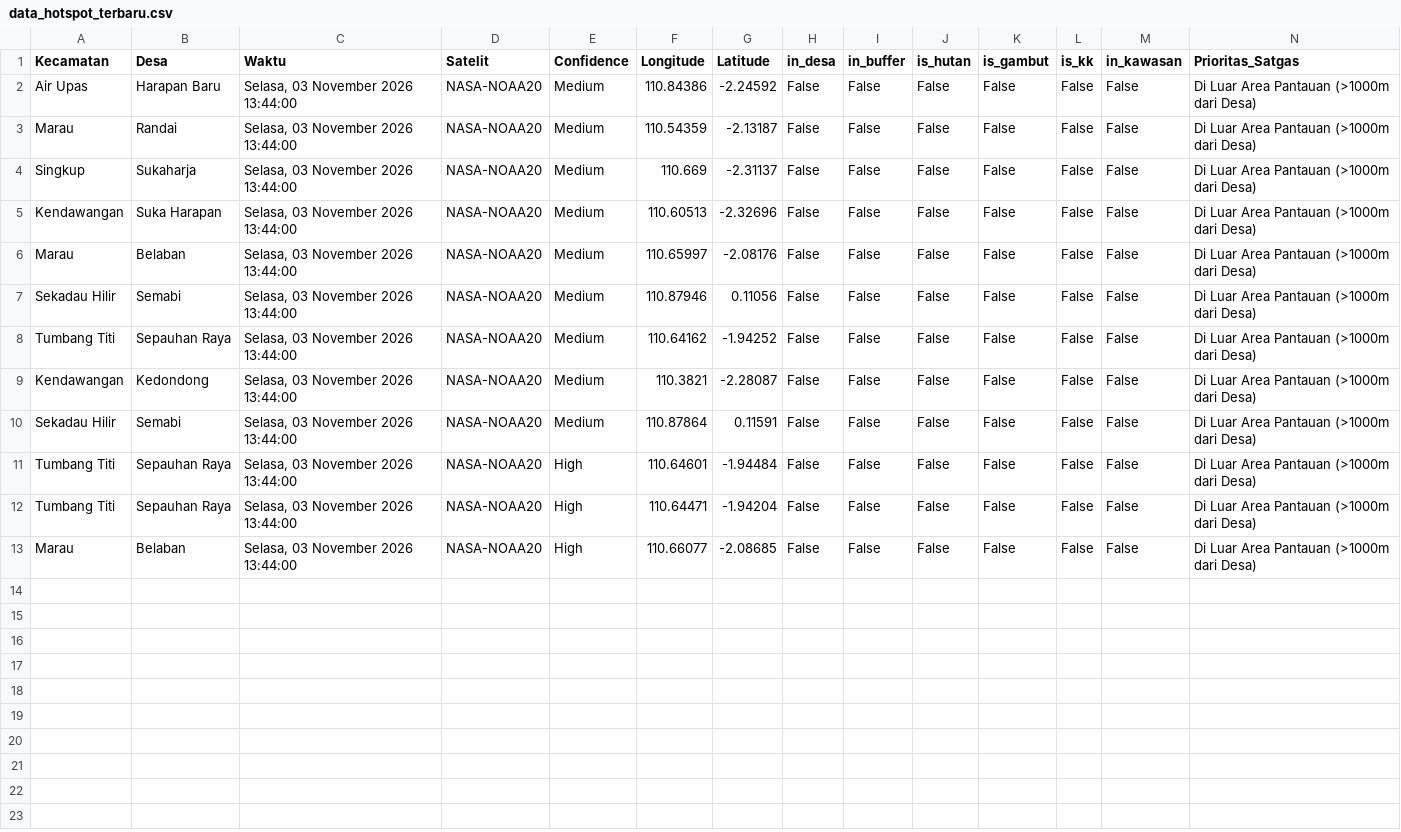
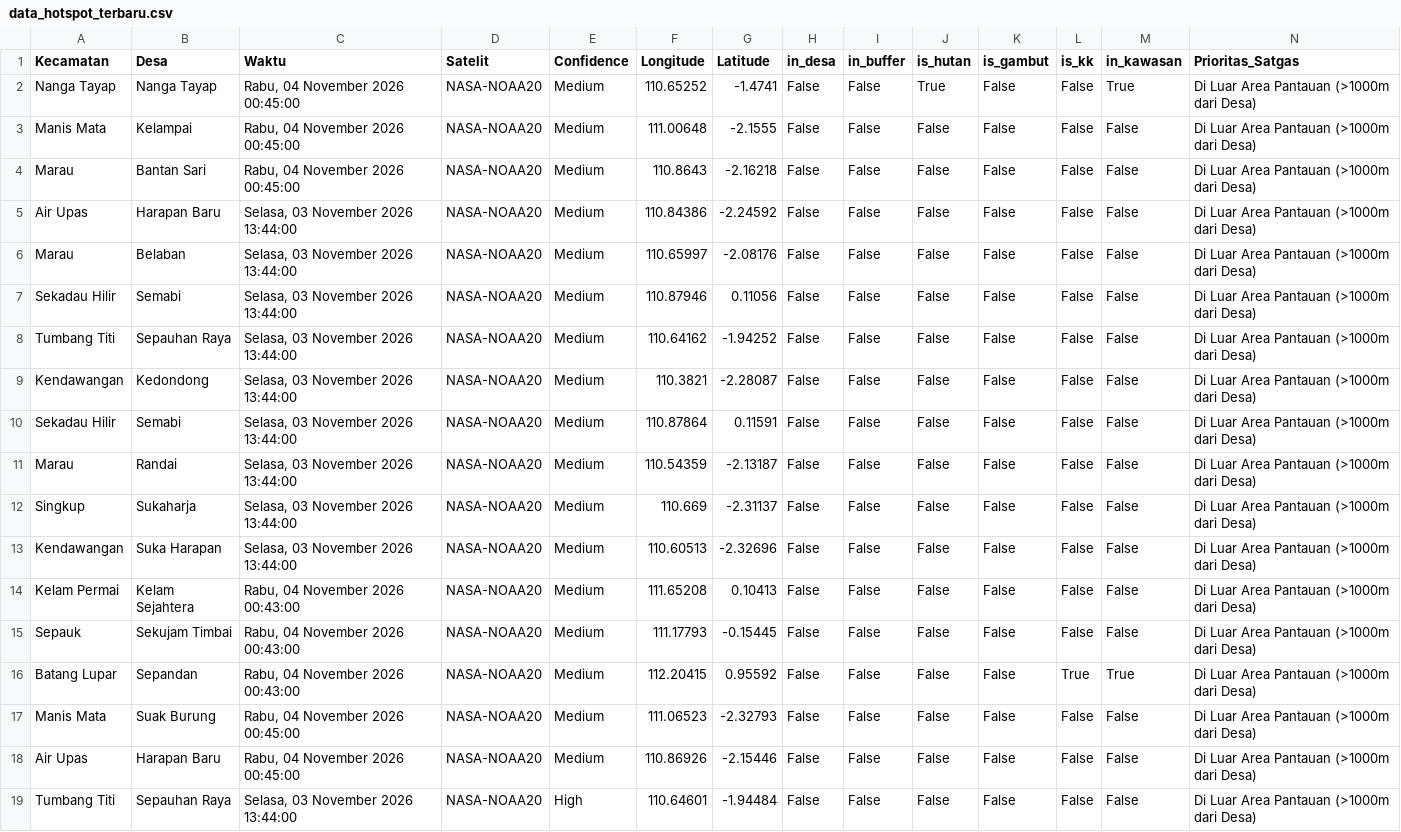
Before and after one commit to melypi/EWS_KARHUTLA-YPI, a CSV file: data/data_hotspot_terbaru.csv, drawn as a sheet; only a part is shown; the shorter side is filled out with more unchanged rows.

```diff
--- a/data/data_hotspot_terbaru.csv
+++ b/data/data_hotspot_terbaru.csv
@@ -1,6 +1,6 @@
 Kecamatan,Desa,Waktu,Satelit,Confidence,Longitude,Latitude,in_desa,in_buffer,is_hutan,is_gambut,is_kk,in_kawasan,Prioritas_Satgas
+Nanga Tayap,Nanga Tayap,"Rabu, 04 November 2026 00:45:00",NASA-NOAA20,Medium,110.65252,-1.4741,False,False,True,False,False,True,Di Luar Area Pantauan (>1000m dari Desa)
+Manis Mata,Kelampai,"Rabu, 04 November 2026 00:45:00",NASA-NOAA20,Medium,111.00648,-2.1555,False,False,False,False,False,False,Di Luar Area Pantauan (>1000m dari Desa)
+Marau,Bantan Sari,"Rabu, 04 November 2026 00:45:00",NASA-NOAA20,Medium,110.8643,-2.16218,False,False,False,False,False,False,Di Luar Area Pantauan (>1000m dari Desa)
 Air Upas,Harapan Baru,"Selasa, 03 November 2026 13:44:00",NASA-NOAA20,Medium,110.84386,-2.24592,False,False,False,False,False,False,Di Luar Area Pantauan (>1000m dari Desa)
-Marau,Randai,"Selasa, 03 November 2026 13:44:00",NASA-NOAA20,Medium,110.54359,-2.13187,False,False,False,False,False,False,Di Luar Area Pantauan (>1000m dari Desa)
-Singkup,Sukaharja,"Selasa, 03 November 2026 13:44:00",NASA-NOAA20,Medium,110.669,-2.31137,False,False,False,False,False,False,Di Luar Area Pantauan (>1000m dari Desa)
-Kendawangan,Suka Harapan,"Selasa, 03 November 2026 13:44:00",NASA-NOAA20,Medium,110.60513,-2.32696,False,False,False,False,False,False,Di Luar Area Pantauan (>1000m dari Desa)
 Marau,Belaban,"Selasa, 03 November 2026 13:44:00",NASA-NOAA20,Medium,110.65997,-2.08176,False,False,False,False,False,False,Di Luar Area Pantauan (>1000m dari Desa)
@@ -10,2 +10,10 @@ Kendawangan,Kedondong,"Selasa, 03 November 2026 13:44:00",NASA-NOAA20,Medium,110
 Sekadau Hilir,Semabi,"Selasa, 03 November 2026 13:44:00",NASA-NOAA20,Medium,110.87864,0.11591,False,False,False,False,False,False,Di Luar Area Pantauan (>1000m dari Desa)
+Marau,Randai,"Selasa, 03 November 2026 13:44:00",NASA-NOAA20,Medium,110.54359,-2.13187,False,False,False,False,False,False,Di Luar Area Pantauan (>1000m dari Desa)
+Singkup,Sukaharja,"Selasa, 03 November 2026 13:44:00",NASA-NOAA20,Medium,110.669,-2.31137,False,False,False,False,False,False,Di Luar Area Pantauan (>1000m dari Desa)
+Kendawangan,Suka Harapan,"Selasa, 03 November 2026 13:44:00",NASA-NOAA20,Medium,110.60513,-2.32696,False,False,False,False,False,False,Di Luar Area Pantauan (>1000m dari Desa)
+Kelam Permai,Kelam Sejahtera,"Rabu, 04 November 2026 00:43:00",NASA-NOAA20,Medium,111.65208,0.10413,False,False,False,False,False,False,Di Luar Area Pantauan (>1000m dari Desa)
+Sepauk,Sekujam Timbai,"Rabu, 04 November 2026 00:43:00",NASA-NOAA20,Medium,111.17793,-0.15445,False,False,False,False,False,False,Di Luar Area Pantauan (>1000m dari Desa)
+Batang Lupar,Sepandan,"Rabu, 04 November 2026 00:43:00",NASA-NOAA20,Medium,112.20415,0.95592,False,False,False,False,True,True,Di Luar Area Pantauan (>1000m dari Desa)
+Manis Mata,Suak Burung,"Rabu, 04 November 2026 00:45:00",NASA-NOAA20,Medium,111.06523,-2.32793,False,False,False,False,False,False,Di Luar Area Pantauan (>1000m dari Desa)
+Air Upas,Harapan Baru,"Rabu, 04 November 2026 00:45:00",NASA-NOAA20,Medium,110.86926,-2.15446,False,False,False,False,False,False,Di Luar Area Pantauan (>1000m dari Desa)
 Tumbang Titi,Sepauhan Raya,"Selasa, 03 November 2026 13:44:00",NASA-NOAA20,High,110.64601,-1.94484,False,False,False,False,False,False,Di Luar Area Pantauan (>1000m dari Desa)
```
Also changed, not shown: 3 other files.
